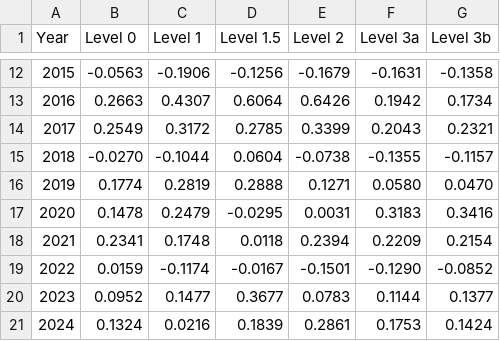
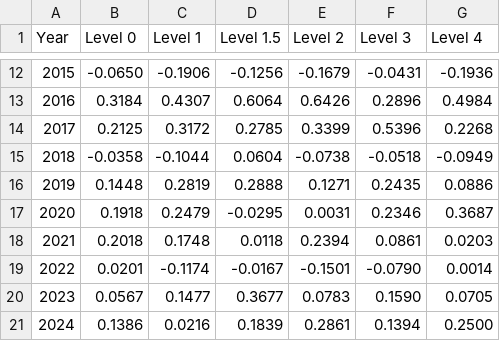
Before and after one commit to bheher26/Thesis, a CSV file: reports/calendar_year_returns.csv, drawn as a sheet; only a part is shown, gaps mark what is left out; the diff covers the shown part only.

```diff
--- a/reports/calendar_year_returns.csv
+++ b/reports/calendar_year_returns.csv
@@ -1 +1 @@
-Year,Level 0,Level 1,Level 1.5,Level 2,Level 3a,Level 3b
+Year,Level 0,Level 1,Level 1.5,Level 2,Level 3,Level 4
@@ -12,10 +12,10 @@ Year,Level 0,Level 1,Level 1.5,Level 2,Level 3a,Level 3b
-2015,-0.0563,-0.1906,-0.1256,-0.1679,-0.1631,-0.1358
-2016,0.2663,0.4307,0.6064,0.6426,0.1942,0.1734
-2017,0.2549,0.3172,0.2785,0.3399,0.2043,0.2321
-2018,-0.0270,-0.1044,0.0604,-0.0738,-0.1355,-0.1157
-2019,0.1774,0.2819,0.2888,0.1271,0.0580,0.0470
-2020,0.1478,0.2479,-0.0295,0.0031,0.3183,0.3416
-2021,0.2341,0.1748,0.0118,0.2394,0.2209,0.2154
-2022,0.0159,-0.1174,-0.0167,-0.1501,-0.1290,-0.0852
-2023,0.0952,0.1477,0.3677,0.0783,0.1144,0.1377
-2024,0.1324,0.0216,0.1839,0.2861,0.1753,0.1424
+2015,-0.0650,-0.1906,-0.1256,-0.1679,-0.0431,-0.1936
+2016,0.3184,0.4307,0.6064,0.6426,0.2896,0.4984
+2017,0.2125,0.3172,0.2785,0.3399,0.5396,0.2268
+2018,-0.0358,-0.1044,0.0604,-0.0738,-0.0518,-0.0949
+2019,0.1448,0.2819,0.2888,0.1271,0.2435,0.0886
+2020,0.1918,0.2479,-0.0295,0.0031,0.2346,0.3687
+2021,0.2018,0.1748,0.0118,0.2394,0.0861,0.0203
+2022,0.0201,-0.1174,-0.0167,-0.1501,-0.0790,0.0014
+2023,0.0567,0.1477,0.3677,0.0783,0.1590,0.0705
+2024,0.1386,0.0216,0.1839,0.2861,0.1394,0.2500
```
Also changed, not shown: 30 edited cells elsewhere in this file, reports/cost_drag_table.csv, reports/summary_table.csv, 16 other files.
